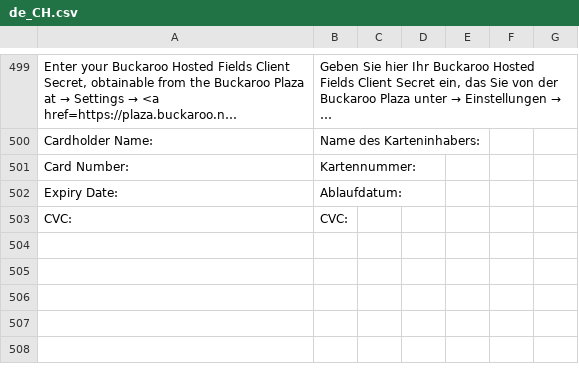
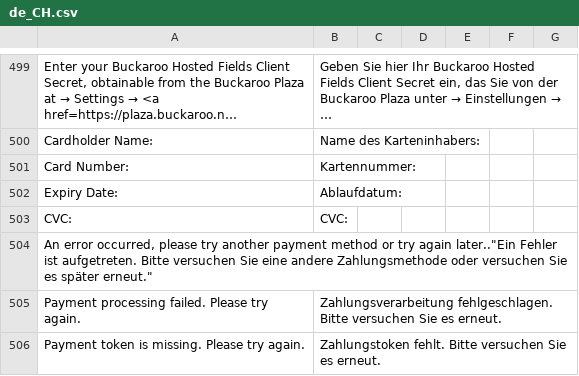
Before and after one commit to buckaroo-it/Magento2, a CSV file: i18n/de_CH.csv, drawn as a sheet; only a part is shown, gaps mark what is left out; long unchanged cells end in …; the diff names each change by its address in the sheet, - before the commit and + after, or states it on an @@ line.

Commit message:
add some more translations

```diff
--- a/i18n/de_CH.csv
+++ b/i18n/de_CH.csv
+row 504: An error occurred, please try another payment method or try again later.."Ein Fehler ist aufgetreten. Bitte versuchen Sie eine andere Zahlungsmethode oder versuchen Sie es später erneut."
+row 505: Payment processing failed. Please try again. | Zahlungsverarbeitung fehlgeschlagen. Bitte versuchen Sie es erneut.
+row 506: Payment token is missing. Please try again. | Zahlungstoken fehlt. Bitte versuchen Sie es erneut.
```
Also changed, not shown: i18n/de_AT.csv, i18n/de_DE.csv, 7 other files.
